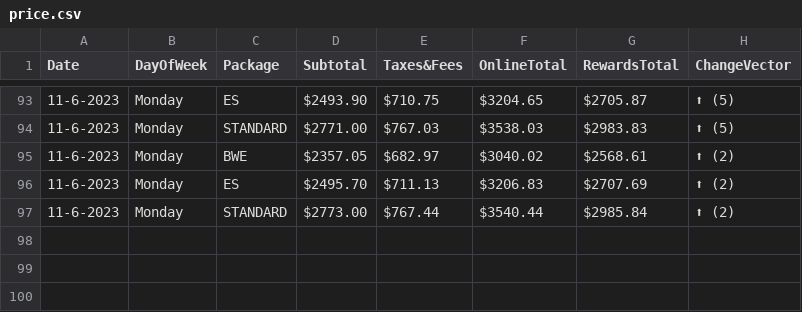
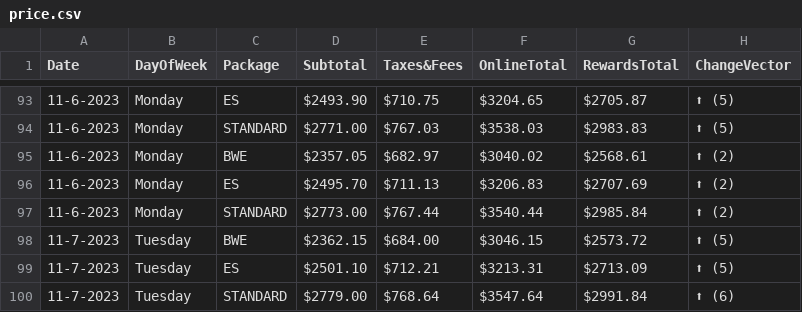
Before and after one commit to pelennio/skiCB_checker, a CSV file: curent_prices/price.csv, drawn as a sheet; only a part is shown, gaps mark what is left out; the diff names each change by its address in the sheet, - before the commit and + after, or states it on an @@ line.

Commit message:
New price results

```diff
--- a/curent_prices/price.csv
+++ b/curent_prices/price.csv
+row 98: 11-7-2023 | Tuesday | BWE | $2362.15 | $684.00 | $3046.15 | $2573.72 | ⬆ (5)
+row 99: 11-7-2023 | Tuesday | ES | $2501.10 | $712.21 | $3213.31 | $2713.09 | ⬆ (5)
+row 100: 11-7-2023 | Tuesday | STANDARD | $2779.00 | $768.64 | $3547.64 | $2991.84 | ⬆ (6)
```
